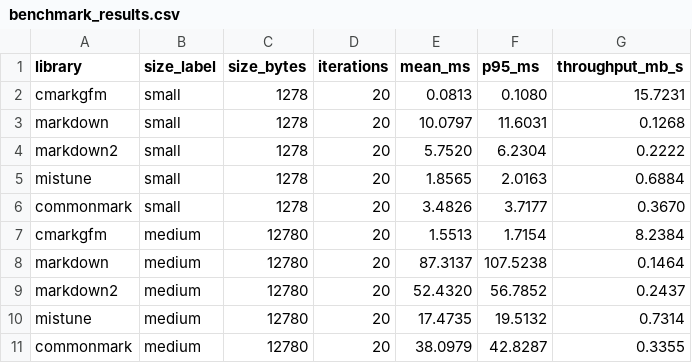
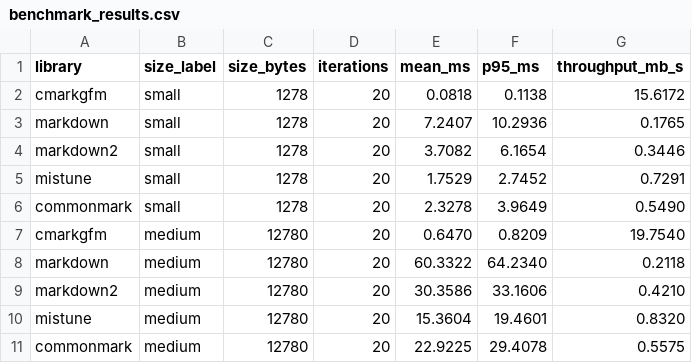
Before and after one commit to msleigh/research, a CSV file: python-markdown-comparison/data/benchmark_results.csv, drawn as a sheet; only a part is shown; the diff covers the shown part only.

```diff
--- a/python-markdown-comparison/data/benchmark_results.csv
+++ b/python-markdown-comparison/data/benchmark_results.csv
@@ -1,11 +1,11 @@
 library,size_label,size_bytes,iterations,mean_ms,p95_ms,throughput_mb_s
-cmarkgfm,small,1278,20,0.0813,0.1080,15.7231
-markdown,small,1278,20,10.0797,11.6031,0.1268
-markdown2,small,1278,20,5.7520,6.2304,0.2222
-mistune,small,1278,20,1.8565,2.0163,0.6884
-commonmark,small,1278,20,3.4826,3.7177,0.3670
-cmarkgfm,medium,12780,20,1.5513,1.7154,8.2384
-markdown,medium,12780,20,87.3137,107.5238,0.1464
-markdown2,medium,12780,20,52.4320,56.7852,0.2437
-mistune,medium,12780,20,17.4735,19.5132,0.7314
-commonmark,medium,12780,20,38.0979,42.8287,0.3355
+cmarkgfm,small,1278,20,0.0818,0.1138,15.6172
+markdown,small,1278,20,7.2407,10.2936,0.1765
+markdown2,small,1278,20,3.7082,6.1654,0.3446
+mistune,small,1278,20,1.7529,2.7452,0.7291
+commonmark,small,1278,20,2.3278,3.9649,0.5490
+cmarkgfm,medium,12780,20,0.6470,0.8209,19.7540
+markdown,medium,12780,20,60.3322,64.2340,0.2118
+markdown2,medium,12780,20,30.3586,33.1606,0.4210
+mistune,medium,12780,20,15.3604,19.4601,0.8320
+commonmark,medium,12780,20,22.9225,29.4078,0.5575
```
Also changed, not shown: 15 edited cells elsewhere in this file, 2 other files.
